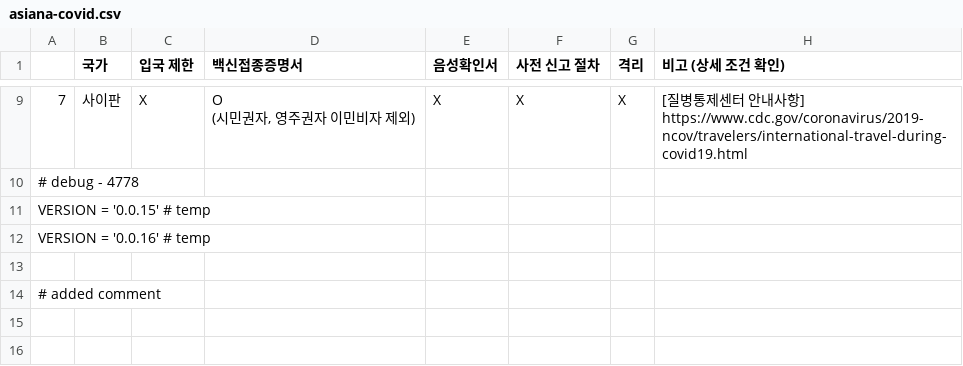
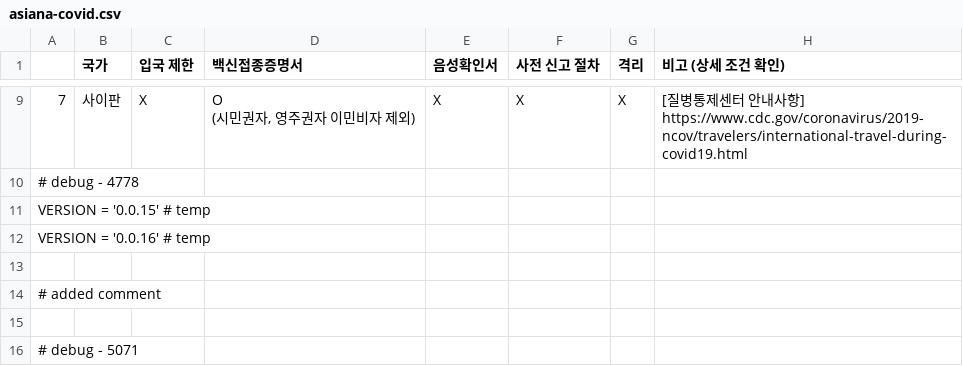
Before and after one commit to YeopSeung04/data_crawler, a CSV file: asiana-covid.csv, drawn as a sheet; only a part is shown, gaps mark what is left out; the diff names each change by its address in the sheet, - before the commit and + after, or states it on an @@ line.

```diff
--- a/asiana-covid.csv
+++ b/asiana-covid.csv
+row 15: (empty)
+row 16: # debug - 5071
```
Also changed, not shown: 1 other file.
